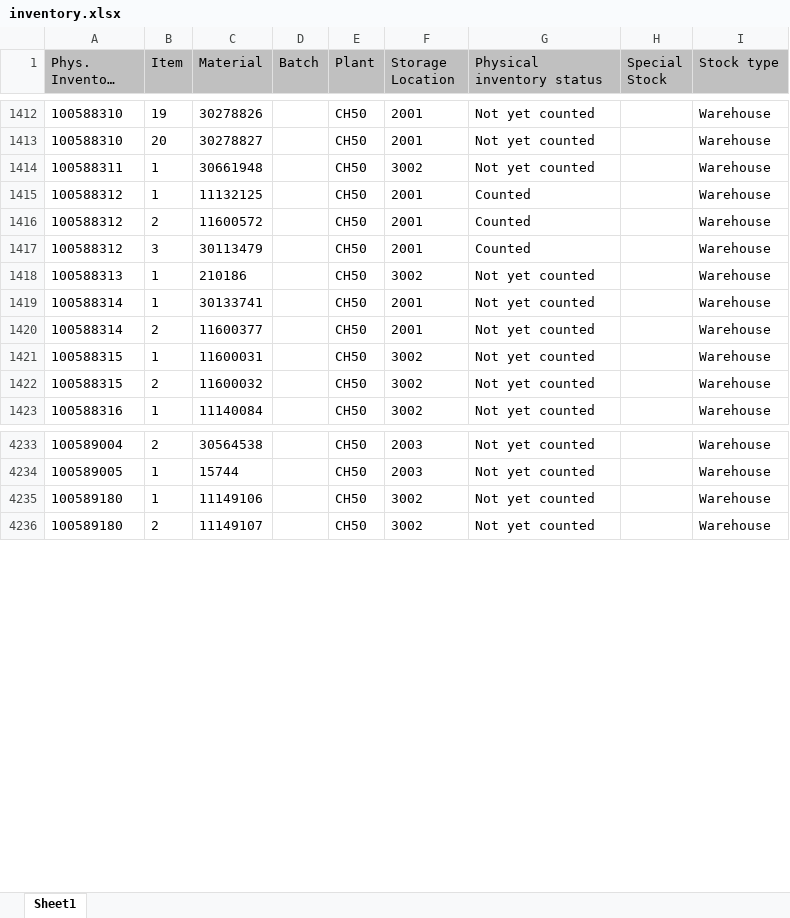
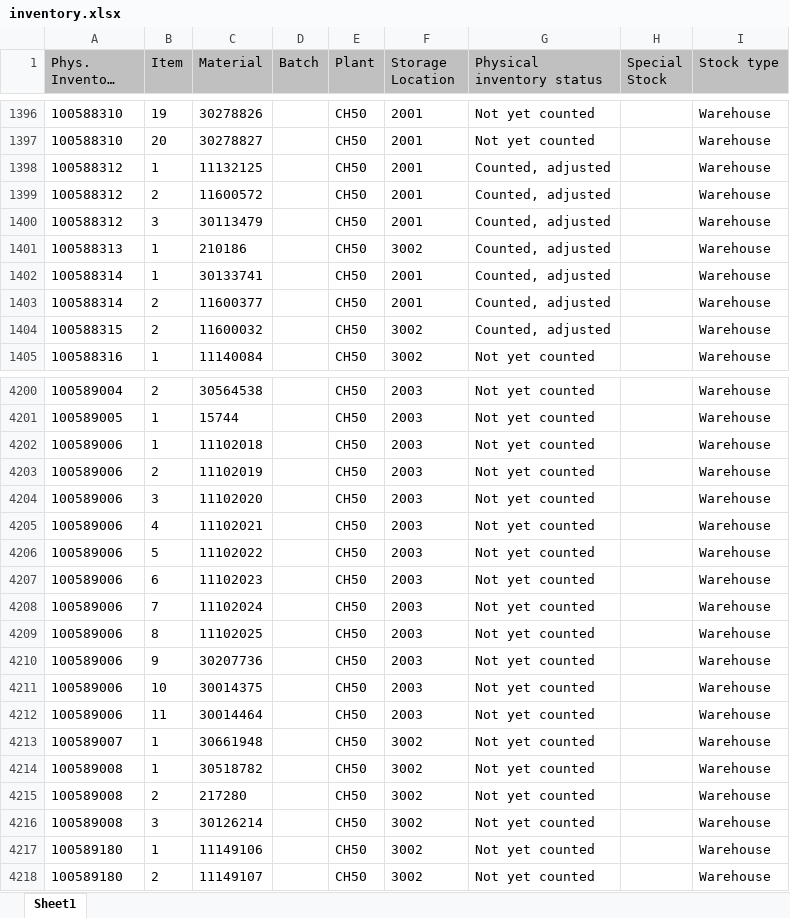
Before and after one commit to Karimbalestrero/Inventory-Dashboard, an Excel workbook: data/inventory.xlsx, sheet Sheet1, drawn as a sheet; only a part is shown, gaps mark what is left out; long unchanged cells end in …; values as stored, in another font and other column widths than the file's, no borders; removed rows and columns are numbered as before the commit, all else as after; the diff covers the shown part only; the diff names each change by its address in the sheet, - before the commit and + after, or states it on an @@ line.

```diff
--- a/data/inventory.xlsx (sheet Sheet1)
+++ b/data/inventory.xlsx (sheet Sheet1)
-row 1414: 100588311 | 1 | 30661948 |  | CH50 | 3002 | Not yet counted |  | Warehouse
-G1398:G1400 (Physical inventory status): Counted
+G1398:G1400 (Physical inventory status): Counted, adjusted
-G1401:G1403 (Physical inventory status): Not yet counted
+G1401:G1403 (Physical inventory status): Counted, adjusted
-row 1421: 100588315 | 1 | 11600031 |  | CH50 | 3002 | Not yet counted |  | Warehouse
-G1404 (Physical inventory status): Not yet counted
+G1404 (Physical inventory status): Counted, adjusted
+row 4202: 100589006 | 1 | 11102018 |  | CH50 | 2003 | Not yet counted |  | Warehouse
+row 4203: 100589006 | 2 | 11102019 |  | CH50 | 2003 | Not yet counted |  | Warehouse
+row 4204: 100589006 | 3 | 11102020 |  | CH50 | 2003 | Not yet counted |  | Warehouse
+row 4205: 100589006 | 4 | 11102021 |  | CH50 | 2003 | Not yet counted |  | Warehouse
+row 4206: 100589006 | 5 | 11102022 |  | CH50 | 2003 | Not yet counted |  | Warehouse
+row 4207: 100589006 | 6 | 11102023 |  | CH50 | 2003 | Not yet counted |  | Warehouse
+row 4208: 100589006 | 7 | 11102024 |  | CH50 | 2003 | Not yet counted |  | Warehouse
+row 4209: 100589006 | 8 | 11102025 |  | CH50 | 2003 | Not yet counted |  | Warehouse
+row 4210: 100589006 | 9 | 30207736 |  | CH50 | 2003 | Not yet counted |  | Warehouse
+row 4211: 100589006 | 10 | 30014375 |  | CH50 | 2003 | Not yet counted |  | Warehouse
+row 4212: 100589006 | 11 | 30014464 |  | CH50 | 2003 | Not yet counted |  | Warehouse
+row 4213: 100589007 | 1 | 30661948 |  | CH50 | 3002 | Not yet counted |  | Warehouse
+row 4214: 100589008 | 1 | 30518782 |  | CH50 | 3002 | Not yet counted |  | Warehouse
+row 4215: 100589008 | 2 | 217280 |  | CH50 | 3002 | Not yet counted |  | Warehouse
+row 4216: 100589008 | 3 | 30126214 |  | CH50 | 3002 | Not yet counted |  | Warehouse
```
Also changed, not shown: 18 added rows, 31 removed rows and 231 edited cells elsewhere in this sheet.
